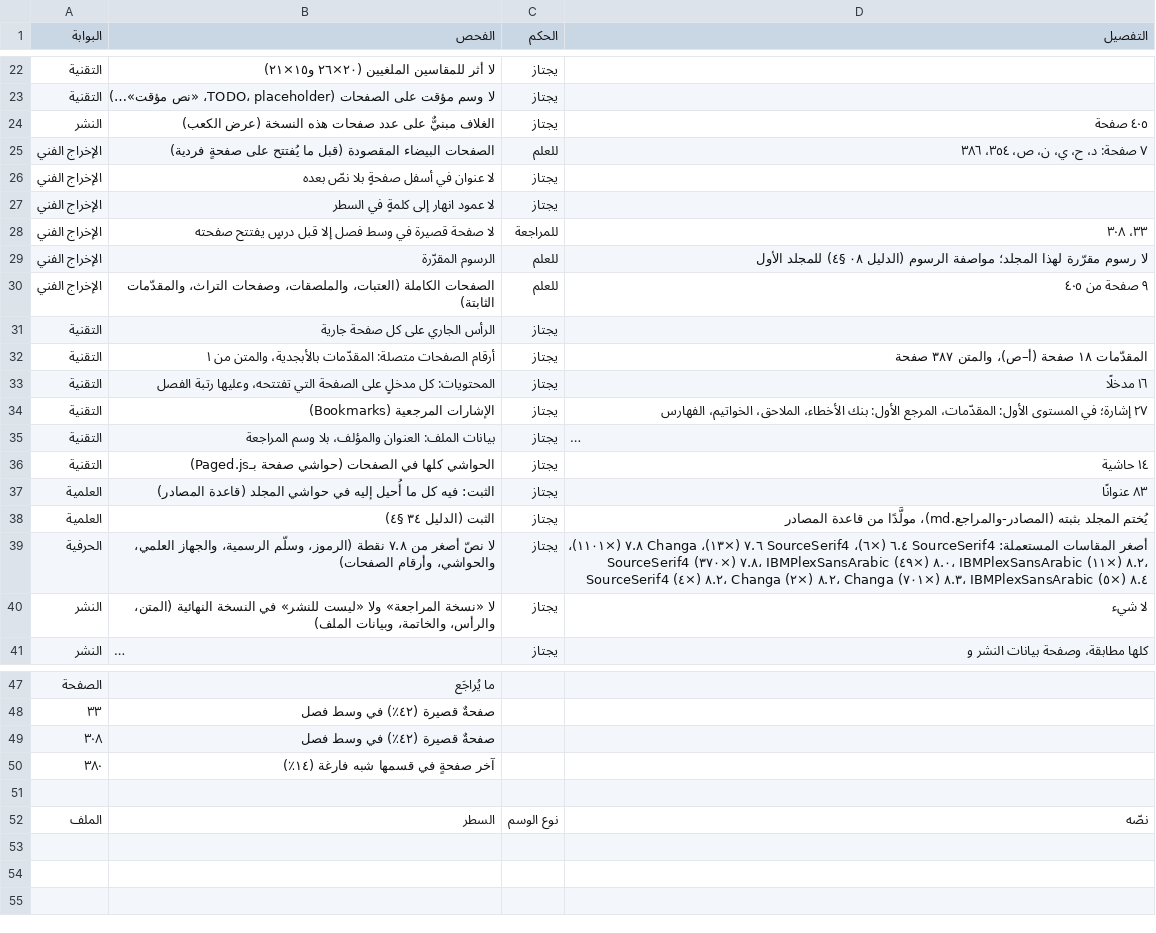
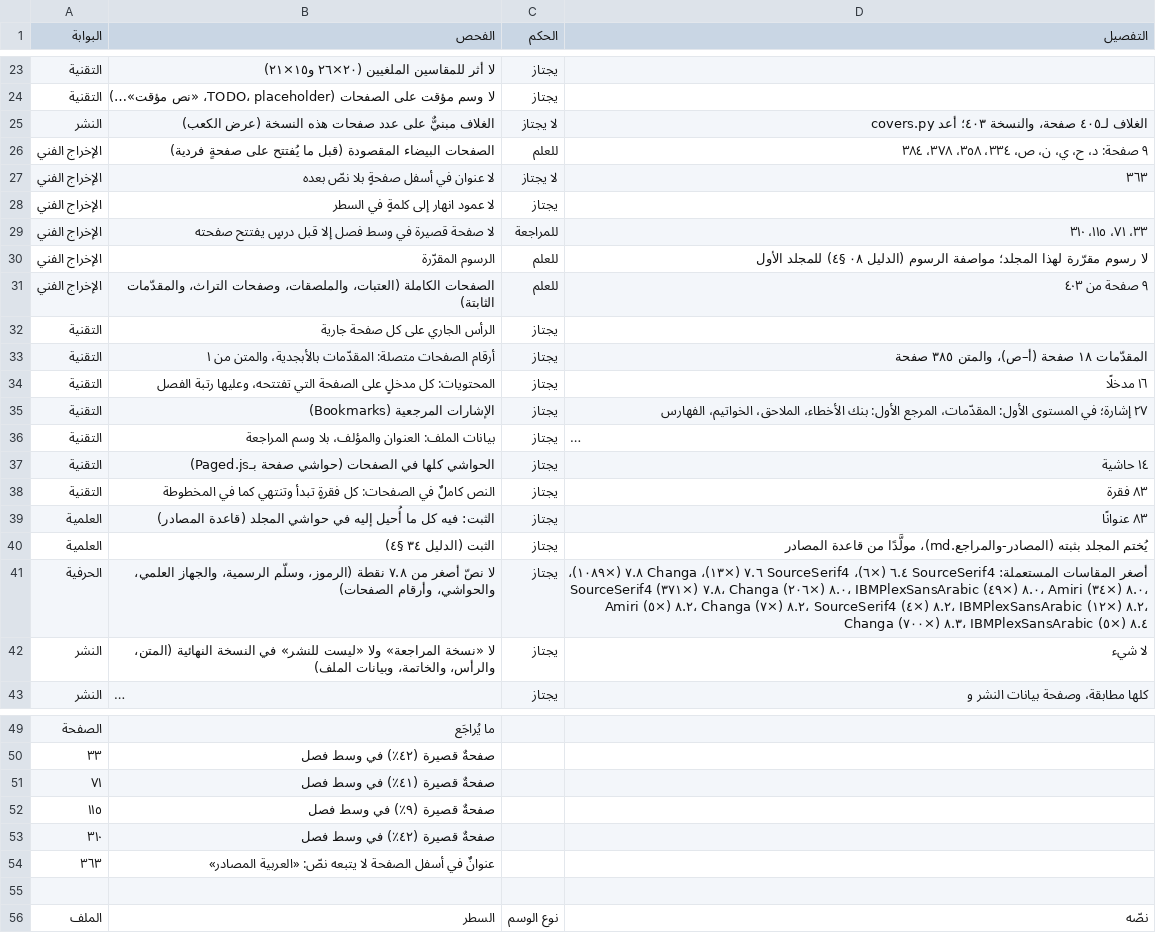
Before and after one commit to ahmadsulaimiy1/My-books, a TSV file: books/sinaat-al-mutakallim/book/_production/الإخراج/فحص-المجلد-الحادي-عشر.tsv, drawn as a sheet; only a part is shown, gaps mark what is left out; long unchanged cells end in …; the diff covers the shown part only.

```diff
--- a/books/sinaat-al-mutakallim/book/_production/الإخراج/فحص-المجلد-الحادي-عشر.tsv
+++ b/books/sinaat-al-mutakallim/book/_production/الإخراج/فحص-المجلد-الحادي-عشر.tsv
@@ -23,11 +24,11 @@
 التقنية	لا وسم مؤقت على الصفحات (TODO، placeholder، «نص مؤقت»…)	يجتاز	
-النشر	الغلاف مبنيٌّ على عدد صفحات هذه النسخة (عرض الكعب)	يجتاز	٤٠٥ صفحة
-الإخراج الفني	الصفحات البيضاء المقصودة (قبل ما يُفتتح على صفحةٍ فردية)	للعلم	٧ صفحة: د، ح، ي، ن، ص، ٣٥٤، ٣٨٦
-الإخراج الفني	لا عنوان في أسفل صفحةٍ بلا نصّ بعده	يجتاز	
+النشر	الغلاف مبنيٌّ على عدد صفحات هذه النسخة (عرض الكعب)	لا يجتاز	الغلاف لـ٤٠٥ صفحة، والنسخة ٤٠٣؛ أعد covers.py
+الإخراج الفني	الصفحات البيضاء المقصودة (قبل ما يُفتتح على صفحةٍ فردية)	للعلم	٩ صفحة: د، ح، ي، ن، ص، ٣٣٤، ٣٥٨، ٣٧٨، ٣٨٤
+الإخراج الفني	لا عنوان في أسفل صفحةٍ بلا نصّ بعده	لا يجتاز	٣٦٣
 الإخراج الفني	لا عمود انهار إلى كلمةٍ في السطر	يجتاز	
-الإخراج الفني	لا صفحة قصيرة في وسط فصل إلا قبل درسٍ يفتتح صفحته	للمراجعة	٣٣، ٣٠٨
+الإخراج الفني	لا صفحة قصيرة في وسط فصل إلا قبل درسٍ يفتتح صفحته	للمراجعة	٣٣، ٧١، ١١٥، ٣١٠
 الإخراج الفني	الرسوم المقرّرة	للعلم	لا رسوم مقرّرة لهذا المجلد؛ مواصفة الرسوم (الدليل ٠٨ §٤) للمجلد الأول
-الإخراج الفني	الصفحات الكاملة (العتبات، والملصقات، وصفحات التراث، والمقدّمات الثابتة)	للعلم	٩ صفحة من ٤٠٥
+الإخراج الفني	الصفحات الكاملة (العتبات، والملصقات، وصفحات التراث، والمقدّمات الثابتة)	للعلم	٩ صفحة من ٤٠٣
 التقنية	الرأس الجاري على كل صفحة جارية	يجتاز	
-التقنية	أرقام الصفحات متصلة: المقدّمات بالأبجدية، والمتن من ١	يجتاز	المقدّمات ١٨ صفحة (أ–ص)، والمتن ٣٨٧ صفحة
+التقنية	أرقام الصفحات متصلة: المقدّمات بالأبجدية، والمتن من ١	يجتاز	المقدّمات ١٨ صفحة (أ–ص)، والمتن ٣٨٥ صفحة
 التقنية	المحتويات: كل مدخلٍ على الصفحة التي تفتتحه، وعليها رتبة الفصل	يجتاز	١٦ مدخلًا
@@ -36,5 +37,6 @@
 التقنية	الحواشي كلها في الصفحات (حواشي صفحة بـPaged.js)	يجتاز	١٤ حاشية
+التقنية	النص كاملٌ في الصفحات: كل فقرةٍ تبدأ وتنتهي كما في المخطوطة	يجتاز	٨٣ فقرة
 العلمية	الثبت: فيه كل ما أُحيل إليه في حواشي المجلد (قاعدة المصادر)	يجتاز	٨٣ عنوانًا
 العلمية	الثبت (الدليل ٣٤ §٤)	يجتاز	يُختم المجلد بثبته (المصادر-والمراجع.md)، مولَّدًا من قاعدة المصادر
-الحرفية	لا نصّ أصغر من ٧.٨ نقطة (الرموز، وسلّم الرسمية، والجهاز العلمي، والحواشي، وأرقام الصفحات)	يجتاز	أصغر المقاسات المستعملة: SourceSerif4 ٦.٤ (×٦)، SourceSerif4 ٧.٦ (×١٣)، Changa ٧.٨ (×١١٠١)، SourceSerif4 ٧.٨ (×٣٧٠)، IBMPlexSansArabic ٨.٠ (×٤٩)، IBMPlexSansArabic ٨.٢ (×١١)، SourceSerif4 ٨.٢ (×٤)، Changa ٨.٢ (×٢)، Changa ٨.٣ (×٧٠١)، IBMPlexSansArabic ٨.٤ (×٥)
+الحرفية	لا نصّ أصغر من ٧.٨ نقطة (الرموز، وسلّم الرسمية، والجهاز العلمي، والحواشي، وأرقام الصفحات)	يجتاز	أصغر المقاسات المستعملة: SourceSerif4 ٦.٤ (×٦)، SourceSerif4 ٧.٦ (×١٣)، Changa ٧.٨ (×١٠٨٩)، SourceSerif4 ٧.٨ (×٣٧١)، Changa ٨.٠ (×٢٠٦)، IBMPlexSansArabic ٨.٠ (×٤٩)، Amiri ٨.٠ (×٣٤)، Amiri ٨.٢ (×٥)، Changa ٨.٢ (×٧)، SourceSerif4 ٨.٢ (×٤)، IBMPlexSansArabic ٨.٢ (×١٢)، Changa ٨.٣ (×٧٠٠)، IBMPlexSansArabic ٨.٤ (×٥)
 النشر	لا «نسخة المراجعة» ولا «ليست للنشر» في النسخة النهائية (المتن، والرأس، والخاتمة، وبيانات الملف)	يجتاز	لا شيء
@@ -48,4 +50,6 @@
 ٣٣	صفحةٌ قصيرة (٤٢٪) في وسط فصل
-٣٠٨	صفحةٌ قصيرة (٤٢٪) في وسط فصل
-٣٨٠	آخر صفحةٍ في قسمها شبه فارغة (١٤٪)
+٧١	صفحةٌ قصيرة (٤١٪) في وسط فصل
+١١٥	صفحةٌ قصيرة (٩٪) في وسط فصل
+٣١٠	صفحةٌ قصيرة (٤٢٪) في وسط فصل
+٣٦٣	عنوانٌ في أسفل الصفحة لا يتبعه نصّ: «العربية المصادر»
 
```
Also changed, not shown: 1 added row and 3 edited cells elsewhere in this file, books/sinaat-al-mutakallim/book/_production/الإخراج/فحص-المجلد-العاشر.tsv, 52 other files.
